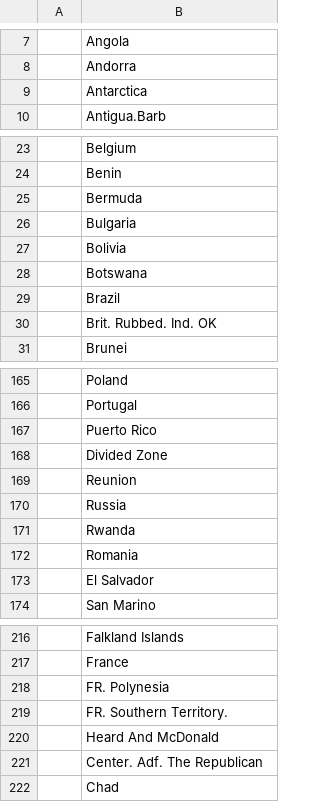
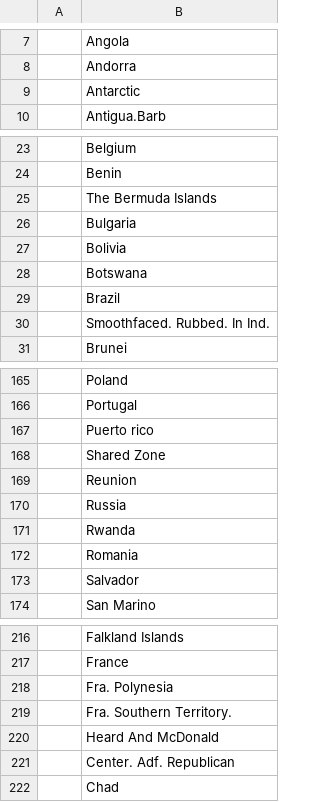
Before and after one commit to bmstu-ics7/data-bases, a CSV file: lab_01/Countries.csv, drawn as a sheet; only a part is shown, gaps mark what is left out; the diff covers the shown part only.

```diff
--- a/lab_01/Countries.csv
+++ b/lab_01/Countries.csv
@@ -8,3 +8,3 @@
 ;Andorra
-;Antarctica
+;Antarctic
 ;Antigua.Barb
@@ -24,3 +24,3 @@
 ;Benin
-;Bermuda
+;The Bermuda Islands
 ;Bulgaria
@@ -29,3 +29,3 @@
 ;Brazil
-;Brit. Rubbed. Ind. OK
+;Smoothfaced. Rubbed. In Ind.
 ;Brunei
@@ -166,4 +166,4 @@
 ;Portugal
-;Puerto Rico
-;Divided Zone
+;Puerto rico
+;Shared Zone
 ;Reunion
@@ -172,3 +172,3 @@
 ;Romania
-;El Salvador
+;Salvador
 ;San Marino
@@ -217,6 +217,6 @@
 ;France
-;FR. Polynesia
-;FR. Southern Territory.
+;Fra. Polynesia
+;Fra. Southern Territory.
 ;Heard And McDonald
-;Center. Adf. The Republican
+;Center. Adf. Republican
 ;Chad
```
Also changed, not shown: 22 edited cells elsewhere in this file, 1 other file.
